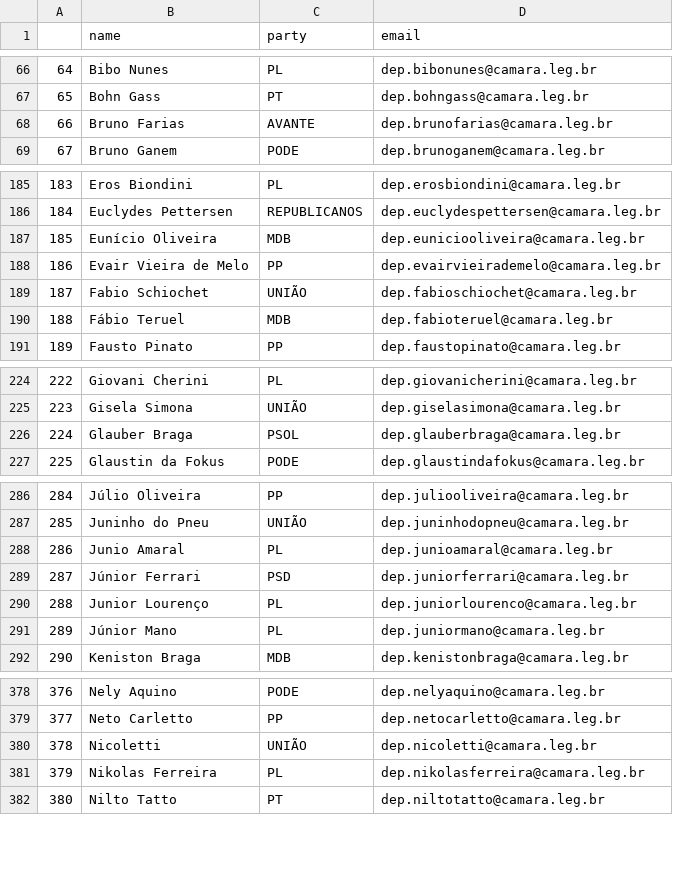
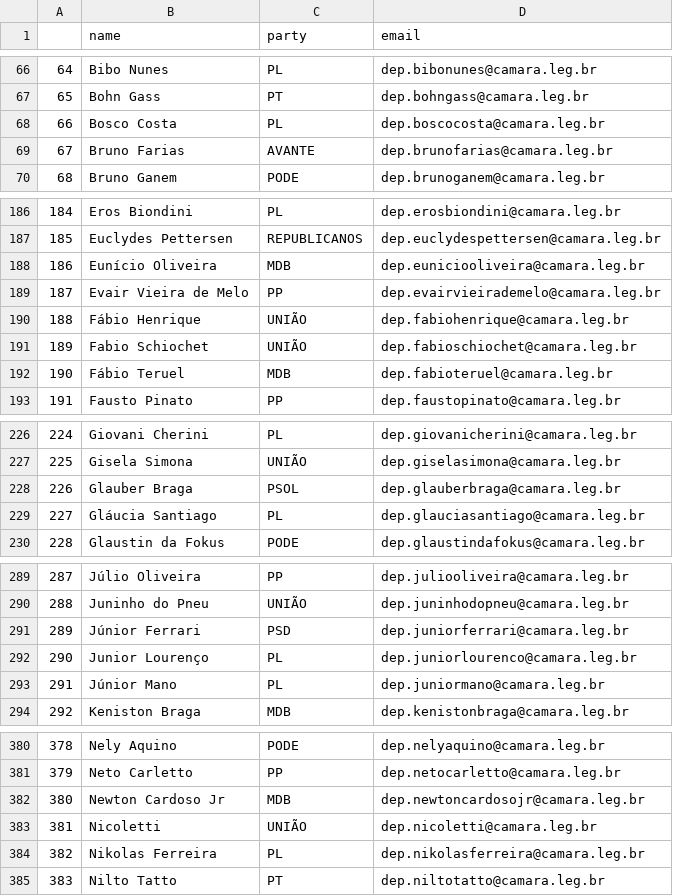
Before and after one commit to 7onn/politicians-contacts, a CSV file: congress.csv, drawn as a sheet; only a part is shown, gaps mark what is left out; removed rows and columns are numbered as before the commit, all else as after; the diff covers the shown part only; the diff names each change by its address in the sheet, - before the commit and + after, or states it on an @@ line.

Commit message:
Update politicians contact list

```diff
--- a/congress.csv
+++ b/congress.csv
+row 68: 66 | Bosco Costa | PL | dep.boscocosta@camara.leg.br
@@ column A renumbered from row 69 down @@
+row 190: 188 | Fábio Henrique | UNIÃO | dep.fabiohenrique@camara.leg.br
+row 229: 227 | Gláucia Santiago | PL | dep.glauciasantiago@camara.leg.br
-row 288: 286 | Junio Amaral | PL | dep.junioamaral@camara.leg.br
+row 382: 380 | Newton Cardoso Jr | MDB | dep.newtoncardosojr@camara.leg.br
```
Also changed, not shown: 1 added row and 2 removed rows elsewhere in this file, 2 other files.
